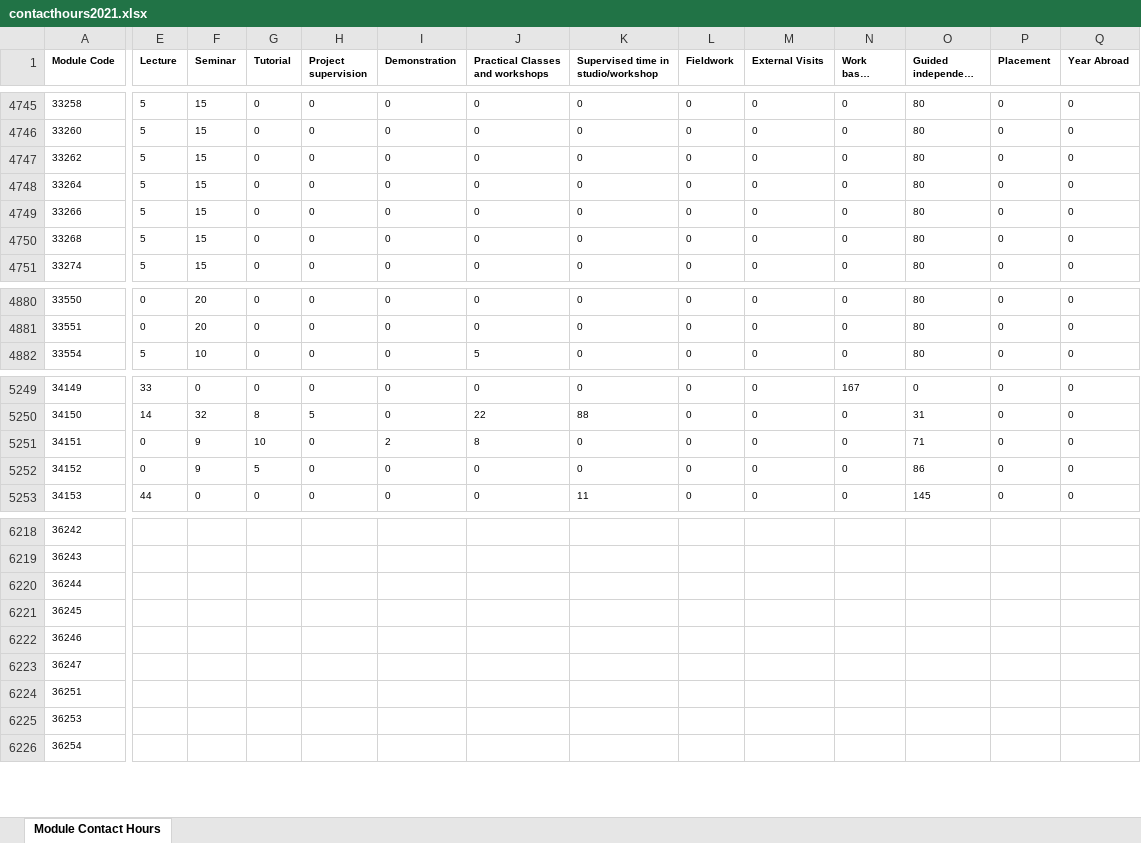
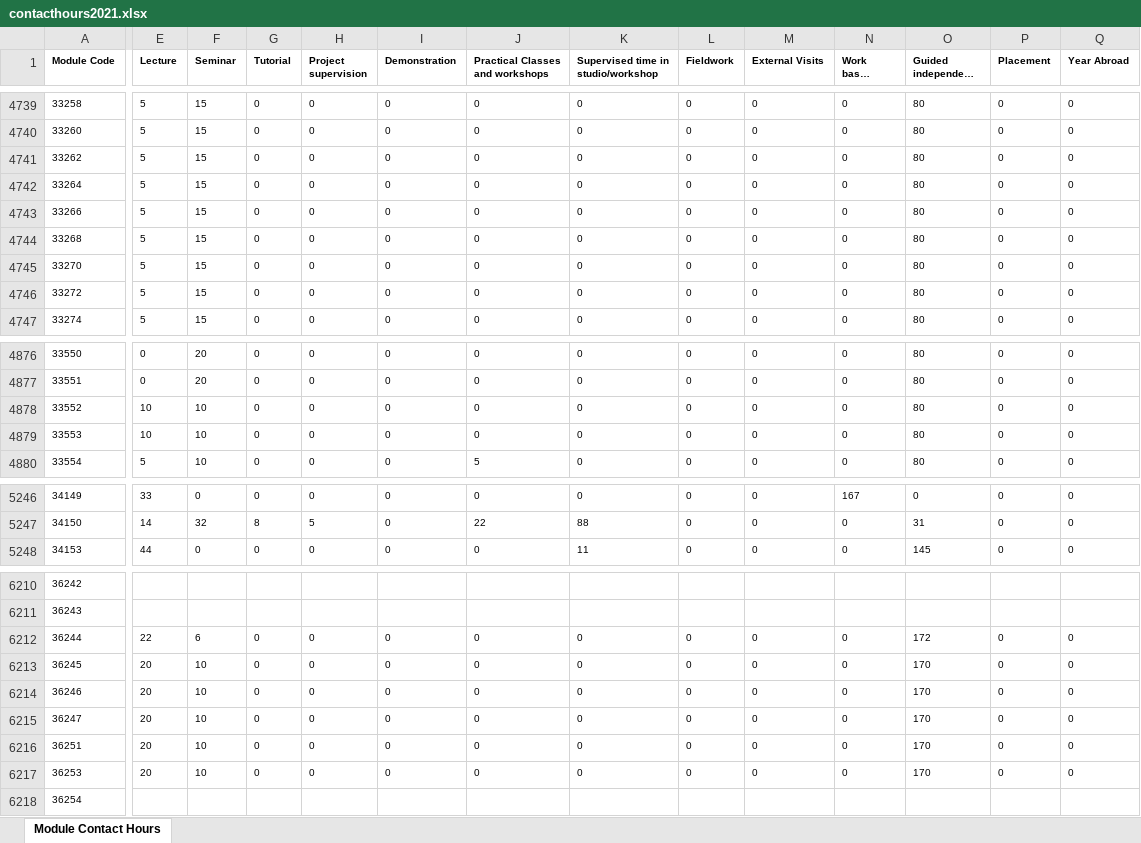
Before and after one commit to phillidp1989/prog-mod-specs, an Excel workbook: controllers/contacthours2021.xlsx, sheet Module Contact Hours, drawn as a sheet; only a part is shown, gaps mark what is left out; long unchanged cells end in …; values as stored, in another font and other column widths than the file's, no borders; removed rows and columns are numbered as before the commit, all else as after; rows hold the shown columns only; the diff covers the shown part only; the diff names each change by its address in the sheet, - before the commit and + after, or states it on an @@ line.

```diff
--- a/controllers/contacthours2021.xlsx (sheet Module Contact Hours)
+++ b/controllers/contacthours2021.xlsx (sheet Module Contact Hours)
+row 4745: 33270 | 5 | 15 | 0 | 0 | 0 | 0 | 0 | 0 | 0 | 0 | 80 | 0 | 0
+row 4746: 33272 | 5 | 15 | 0 | 0 | 0 | 0 | 0 | 0 | 0 | 0 | 80 | 0 | 0
+row 4878: 33552 | 10 | 10 | 0 | 0 | 0 | 0 | 0 | 0 | 0 | 0 | 80 | 0 | 0
+row 4879: 33553 | 10 | 10 | 0 | 0 | 0 | 0 | 0 | 0 | 0 | 0 | 80 | 0 | 0
-row 5251: 34151 | 0 | 9 | 10 | 0 | 2 | 8 | 0 | 0 | 0 | 0 | 71 | 0 | 0
-row 5252: 34152 | 0 | 9 | 5 | 0 | 0 | 0 | 0 | 0 | 0 | 0 | 86 | 0 | 0
-E6212 (Lecture): (empty)
+E6212 (Lecture): 22
-F6212 (Seminar): (empty)
+F6212 (Seminar): 6
-G6212:G6217 (Tutorial): (empty)
+G6212:G6217 (Tutorial): 0
-H6212:H6217 (Project supervision): (empty)
+H6212:H6217 (Project supervision): 0
-I6212:I6217 (Demonstration): (empty)
+I6212:I6217 (Demonstration): 0
-J6212:J6217 (Practical Classes and workshops): (empty)
+J6212:J6217 (Practical Classes and workshops): 0
-K6212:K6217: (empty)
+K6212:K6217: 0
-L6212:L6217 (Fieldwork): (empty)
+L6212:L6217 (Fieldwork): 0
-M6212:M6217 (External Visits): (empty)
+M6212:M6217 (External Visits): 0
-N6212:N6217 (Work based learning): (empty)
+N6212:N6217 (Work based learning): 0
-O6212 (Guided independent study): (empty)
+O6212 (Guided independent study): 172
-P6212:P6217 (Placement): (empty)
+P6212:P6217 (Placement): 0
-Q6212:Q6217 (Year Abroad): (empty)
+Q6212:Q6217 (Year Abroad): 0
-E6213:E6217 (Lecture): (empty)
+E6213:E6217 (Lecture): 20
-F6213:F6217 (Seminar): (empty)
+F6213:F6217 (Seminar): 10
-O6213:O6217 (Guided independent study): (empty)
+O6213:O6217 (Guided independent study): 170
```
Also changed, not shown: 23 added rows, 11 removed rows and 83 edited cells elsewhere in this sheet, controllers/contacthours2020.xlsx, 8 other files.
